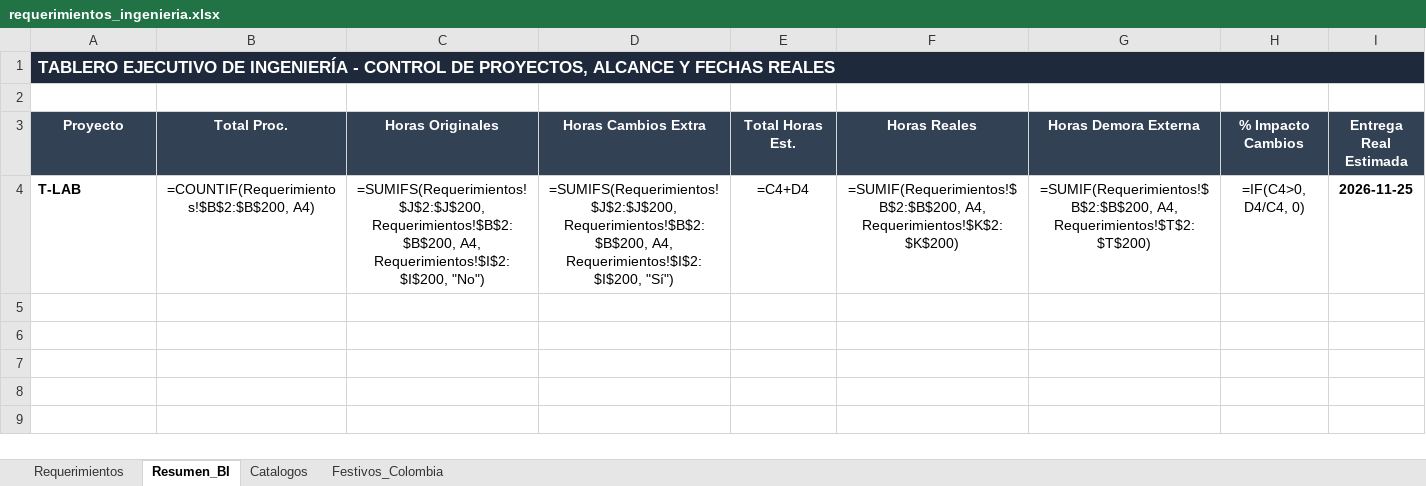
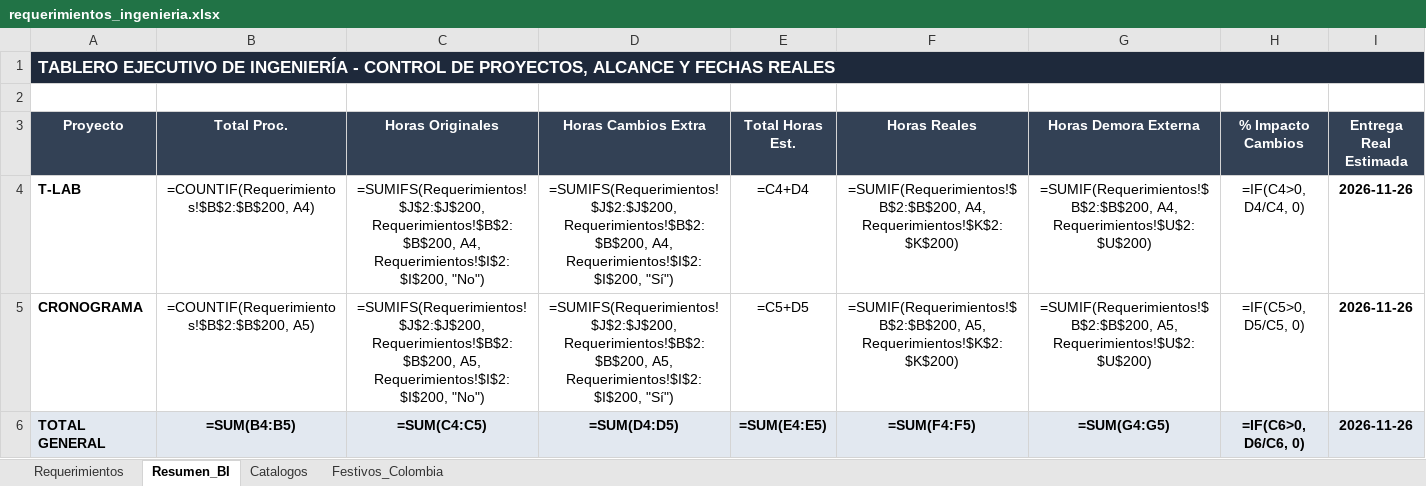
Before and after one commit to morenomolinasamantha-wq/control-avance-ingenieria, an Excel workbook: requerimientos_ingenieria.xlsx, sheet Resumen_BI, drawn as a sheet; values as stored, in another font and other column widths than the file's, no borders; formulas without a stored value are shown as written; charts and pictures not drawn; the diff names each change by its address in the sheet, - before the commit and + after, or states it on an @@ line.

```diff
--- a/requerimientos_ingenieria.xlsx (sheet Resumen_BI)
+++ b/requerimientos_ingenieria.xlsx (sheet Resumen_BI)
-G4 (Horas Demora Externa): =SUMIF(Requerimientos!$B$2:$B$200, A4, Requerimientos!$T$2:$T$200)
+G4 (Horas Demora Externa): =SUMIF(Requerimientos!$B$2:$B$200, A4, Requerimientos!$U$2:$U$200)
-I4 (Entrega Real Estimada): 2026-11-25
+I4 (Entrega Real Estimada): 2026-11-26
+row 5: CRONOGRAMA | =COUNTIF(Requerimientos!$B$2:$B$200, A5) | =SUMIFS(Requerimientos!$J$2:$J$200, Requerimientos!$B$2:$B$200, A5, Requerimientos!$I$2:$I$200, "No") | =SUMIFS(Requerimientos!$J$2:$J$200, Requerimientos!$B$2:$B$200, A5, Requerimientos!$I$2:$I$200, "Sí") | =C5+D5 | =SUMIF(Requerimientos!$B$2:$B$200, A5, Requerimientos!$K$2:$K$200) | =SUMIF(Requerimientos!$B$2:$B$200, A5, Requerimientos!$U$2:$U$200) | =IF(C5>0, D5/C5, 0) | 2026-11-26
+row 6: TOTAL GENERAL | =SUM(B4:B5) | =SUM(C4:C5) | =SUM(D4:D5) | =SUM(E4:E5) | =SUM(F4:F5) | =SUM(G4:G5) | =IF(C6>0, D6/C6, 0) | 2026-11-26
```
Also changed, not shown: sheet Requerimientos, sheet Catalogos, charts or pictures, 2 other files.
